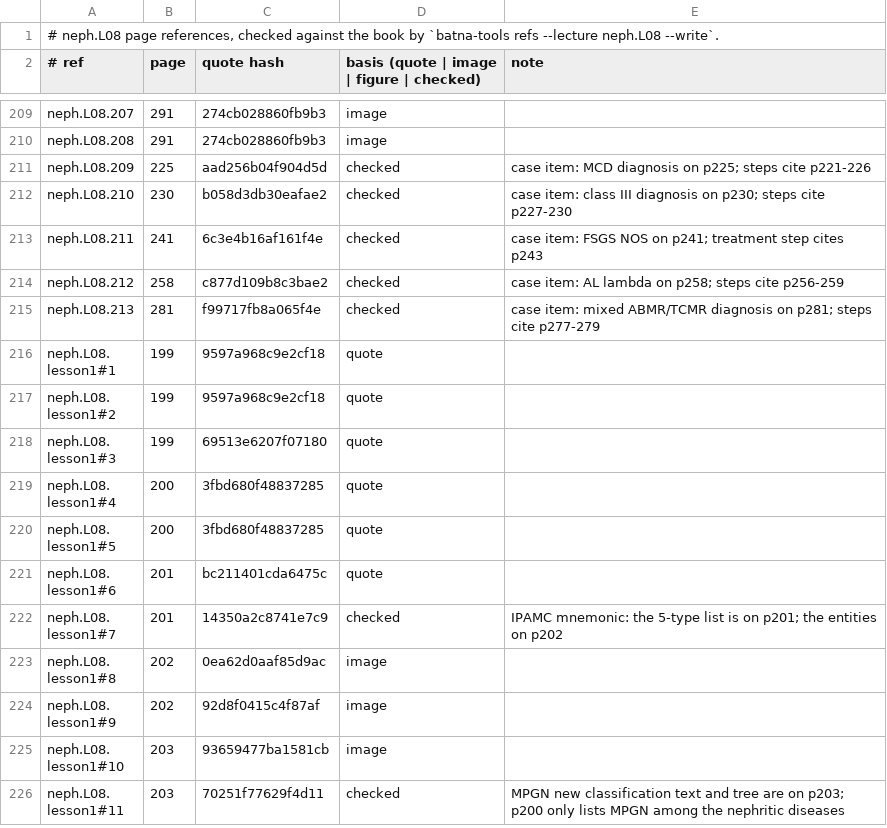
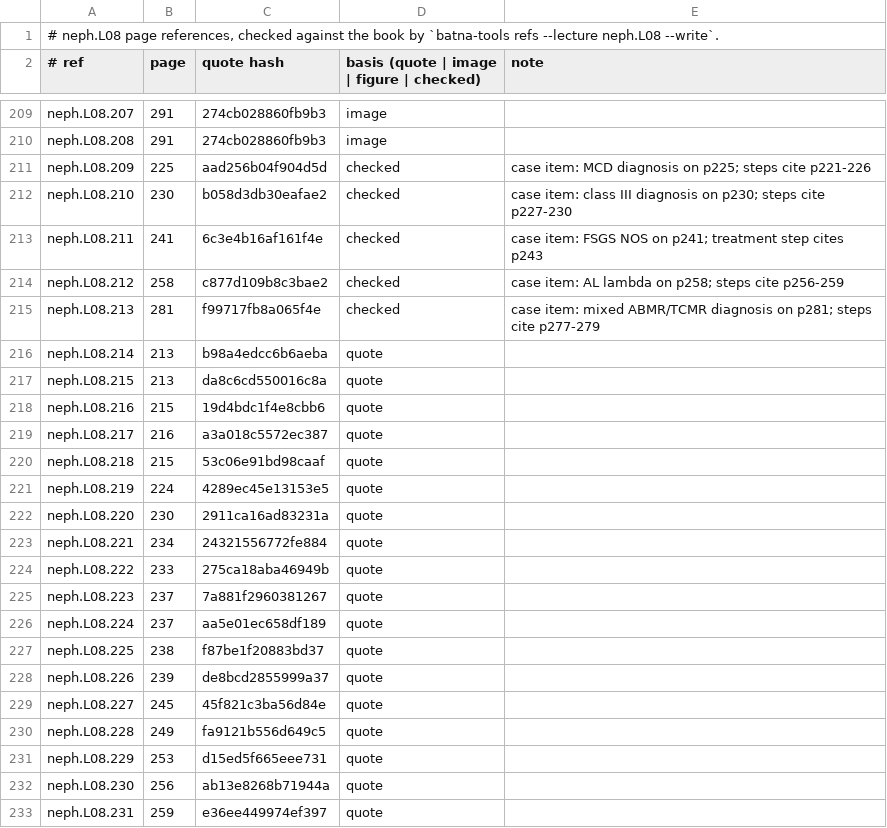
Before and after one commit to MohamedRef/Batna-app, a TSV file: content/book-refs/neph/L08.tsv, drawn as a sheet; only a part is shown, gaps mark what is left out; the shorter side is filled out with more unchanged rows; the diff covers the shown part only; the diff names each change by its address in the sheet, - before the commit and + after, or states it on an @@ line.

Commit message:
neph.L08: recognition items on the book's pictures (#1154) (#1224)

```diff
--- a/content/book-refs/neph/L08.tsv
+++ b/content/book-refs/neph/L08.tsv
+row 216: neph.L08.214 | 213 | b98a4edcc6b6aeba | quote
+row 217: neph.L08.215 | 213 | da8c6cd550016c8a | quote
+row 218: neph.L08.216 | 215 | 19d4bdc1f4e8cbb6 | quote
+row 219: neph.L08.217 | 216 | a3a018c5572ec387 | quote
+row 220: neph.L08.218 | 215 | 53c06e91bd98caaf | quote
+row 221: neph.L08.219 | 224 | 4289ec45e13153e5 | quote
+row 222: neph.L08.220 | 230 | 2911ca16ad83231a | quote
+row 223: neph.L08.221 | 234 | 24321556772fe884 | quote
+row 224: neph.L08.222 | 233 | 275ca18aba46949b | quote
+row 225: neph.L08.223 | 237 | 7a881f2960381267 | quote
+row 226: neph.L08.224 | 237 | aa5e01ec658df189 | quote
+row 227: neph.L08.225 | 238 | f87be1f20883bd37 | quote
+row 228: neph.L08.226 | 239 | de8bcd2855999a37 | quote
+row 229: neph.L08.227 | 245 | 45f821c3ba56d84e | quote
+row 230: neph.L08.228 | 249 | fa9121b556d649c5 | quote
+row 231: neph.L08.229 | 253 | d15ed5f665eee731 | quote
+row 232: neph.L08.230 | 256 | ab13e8268b71944a | quote
+row 233: neph.L08.231 | 259 | e36ee449974ef397 | quote
```
Also changed, not shown: 9 added rows elsewhere in this file, 2 other files.
